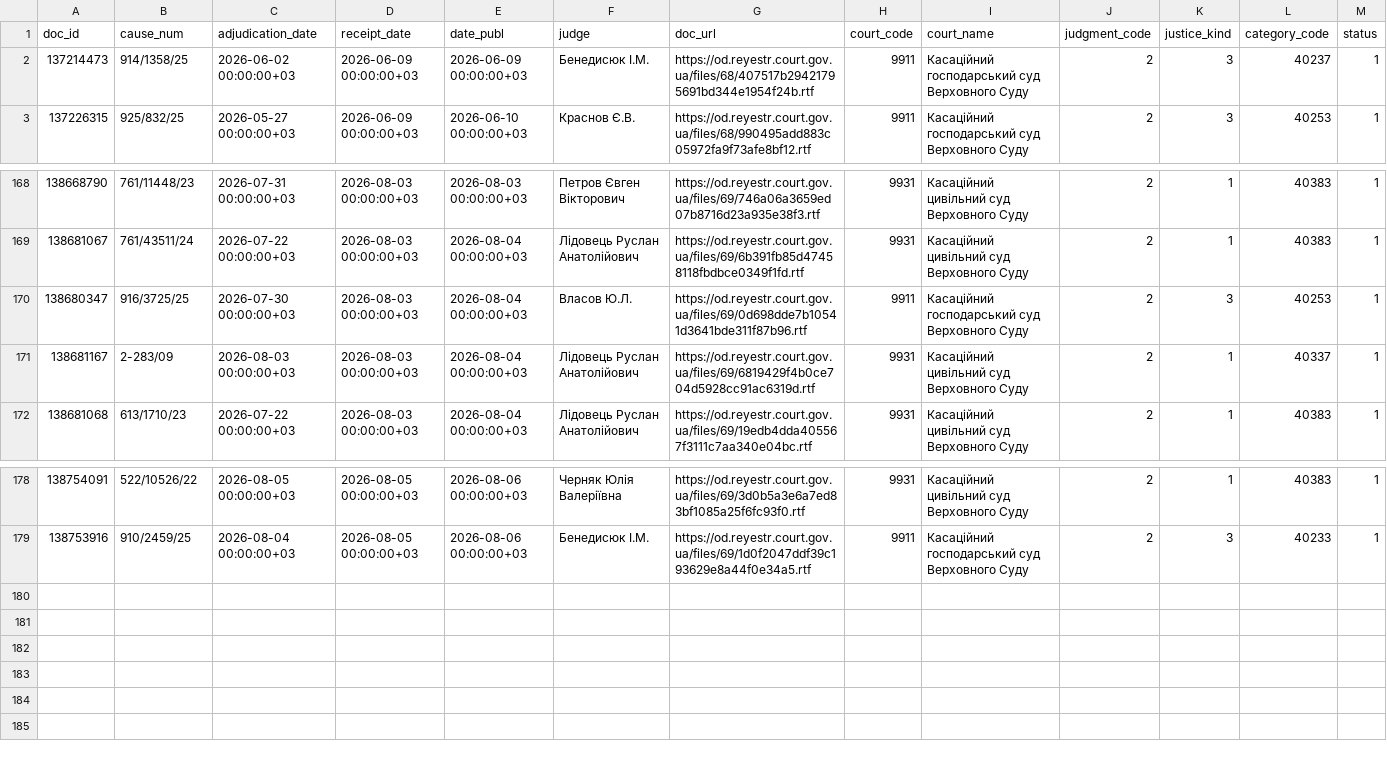
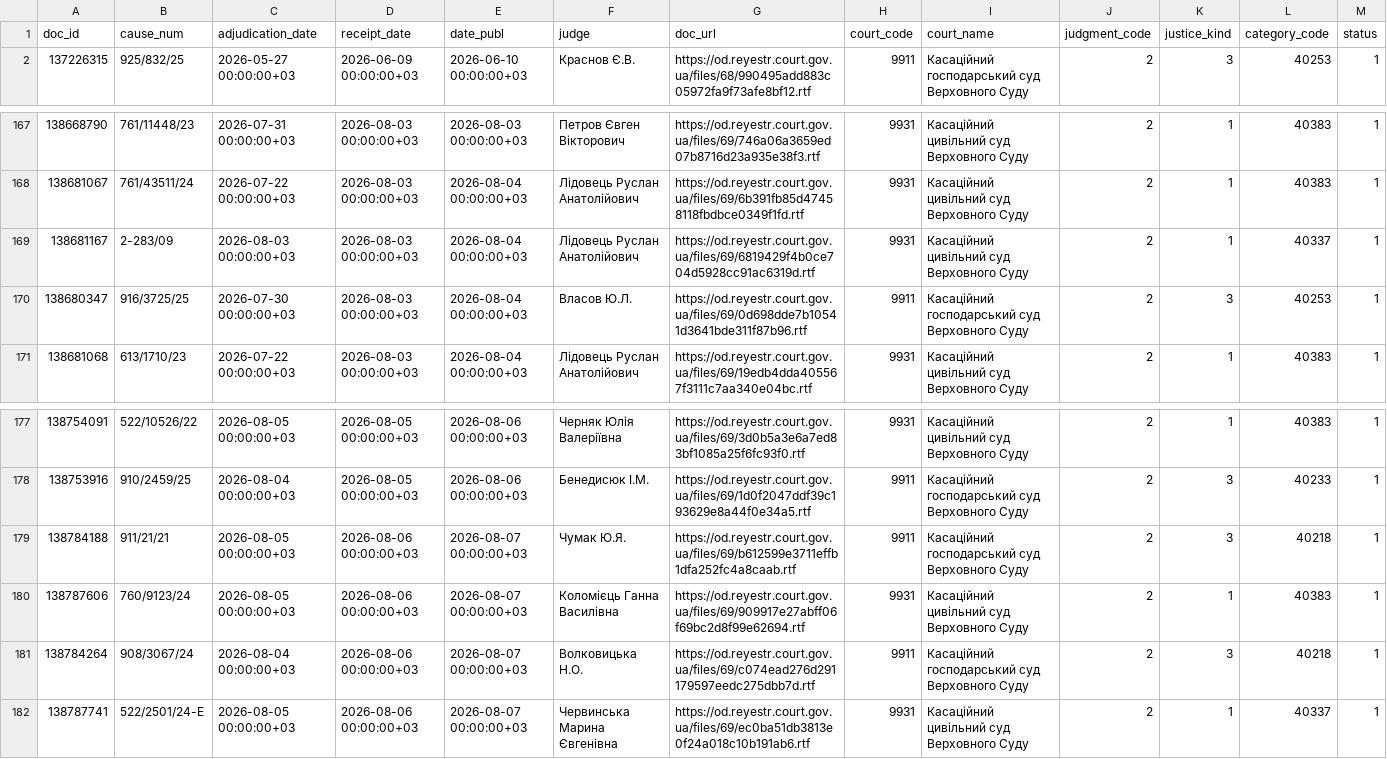
Before and after one commit to apryshchepchuk/VS-legal-digest, a CSV file: data/interim/vp_candidates.csv, drawn as a sheet; only a part is shown, gaps mark what is left out.

```diff
--- a/data/interim/vp_candidates.csv
+++ b/data/interim/vp_candidates.csv
@@ -1,3 +1,2 @@
 doc_id	cause_num	adjudication_date	receipt_date	date_publ	judge	doc_url	court_code	court_name	judgment_code	justice_kind	category_code	status
-137214473	914/1358/25	2026-06-02 00:00:00+03	2026-06-09 00:00:00+03	2026-06-09 00:00:00+03	Бенедисюк I.М.	https://od.reyestr.court.gov.ua/files/68/407517b29421795691bd344e1954f24b.rtf	9911	Касаційний господарський суд Верховного Суду	2	3	40237	1
 137226315	925/832/25	2026-05-27 00:00:00+03	2026-06-09 00:00:00+03	2026-06-10 00:00:00+03	Краснов Є.В.	https://od.reyestr.court.gov.ua/files/68/990495add883c05972fa9f73afe8bf12.rtf	9911	Касаційний господарський суд Верховного Суду	2	3	40253	1
@@ -169,4 +168,4 @@ doc_id	cause_num	adjudication_date	receipt_date	date_publ	judge	doc_url	court_co
 138681067	761/43511/24	2026-07-22 00:00:00+03	2026-08-03 00:00:00+03	2026-08-04 00:00:00+03	Лідовець Руслан Анатолійович	https://od.reyestr.court.gov.ua/files/69/6b391fb85d47458118fbdbce0349f1fd.rtf	9931	Касаційний цивільний суд Верховного Суду	2	1	40383	1
+138681167	2-283/09	2026-08-03 00:00:00+03	2026-08-03 00:00:00+03	2026-08-04 00:00:00+03	Лідовець Руслан Анатолійович	https://od.reyestr.court.gov.ua/files/69/6819429f4b0ce704d5928cc91ac6319d.rtf	9931	Касаційний цивільний суд Верховного Суду	2	1	40337	1
 138680347	916/3725/25	2026-07-30 00:00:00+03	2026-08-03 00:00:00+03	2026-08-04 00:00:00+03	Власов Ю.Л.	https://od.reyestr.court.gov.ua/files/69/0d698dde7b10541d3641bde311f87b96.rtf	9911	Касаційний господарський суд Верховного Суду	2	3	40253	1
-138681167	2-283/09	2026-08-03 00:00:00+03	2026-08-03 00:00:00+03	2026-08-04 00:00:00+03	Лідовець Руслан Анатолійович	https://od.reyestr.court.gov.ua/files/69/6819429f4b0ce704d5928cc91ac6319d.rtf	9931	Касаційний цивільний суд Верховного Суду	2	1	40337	1
 138681068	613/1710/23	2026-07-22 00:00:00+03	2026-08-03 00:00:00+03	2026-08-04 00:00:00+03	Лідовець Руслан Анатолійович	https://od.reyestr.court.gov.ua/files/69/19edb4dda405567f3111c7aa340e04bc.rtf	9931	Касаційний цивільний суд Верховного Суду	2	1	40383	1
@@ -179 +178,5 @@ doc_id	cause_num	adjudication_date	receipt_date	date_publ	judge	doc_url	court_co
 138753916	910/2459/25	2026-08-04 00:00:00+03	2026-08-05 00:00:00+03	2026-08-06 00:00:00+03	Бенедисюк I.М.	https://od.reyestr.court.gov.ua/files/69/1d0f2047ddf39c193629e8a44f0e34a5.rtf	9911	Касаційний господарський суд Верховного Суду	2	3	40233	1
+138784188	911/21/21	2026-08-05 00:00:00+03	2026-08-06 00:00:00+03	2026-08-07 00:00:00+03	Чумак Ю.Я.	https://od.reyestr.court.gov.ua/files/69/b612599e3711effb1dfa252fc4a8caab.rtf	9911	Касаційний господарський суд Верховного Суду	2	3	40218	1
+138787606	760/9123/24	2026-08-05 00:00:00+03	2026-08-06 00:00:00+03	2026-08-07 00:00:00+03	Коломієць Ганна Василівна	https://od.reyestr.court.gov.ua/files/69/909917e27abff06f69bc2d8f99e62694.rtf	9931	Касаційний цивільний суд Верховного Суду	2	1	40383	1
+138784264	908/3067/24	2026-08-04 00:00:00+03	2026-08-06 00:00:00+03	2026-08-07 00:00:00+03	Волковицька Н.О.	https://od.reyestr.court.gov.ua/files/69/c074ead276d291179597eedc275dbb7d.rtf	9911	Касаційний господарський суд Верховного Суду	2	3	40218	1
+138787741	522/2501/24-Е	2026-08-05 00:00:00+03	2026-08-06 00:00:00+03	2026-08-07 00:00:00+03	Червинська Марина Євгенівна	https://od.reyestr.court.gov.ua/files/69/ec0ba51db3813e0f24a018c10b191ab6.rtf	9931	Касаційний цивільний суд Верховного Суду	2	1	40337	1
```
Also changed, not shown: data/interim/vp_last7.csv, data/interim/vp_selected_for_analysis.csv, 9 other files.
